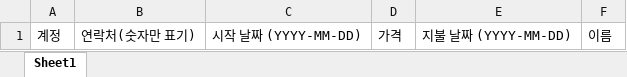
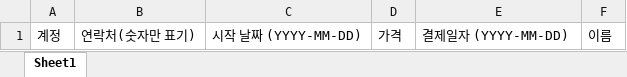
Before and after one commit to Incuvers-IT/heredium-BE, an Excel workbook: src/main/resources/법인 회원 업로드.xlsx, sheet Sheet1, drawn as a sheet; values as stored, in another font and other column widths than the file's, no borders; the diff names each change by its address in the sheet, - before the commit and + after, or states it on an @@ line.

Commit message:
IH-260 Update excel column names

```diff
--- a/src/main/resources/법인 회원 업로드.xlsx (sheet Sheet1)
+++ b/src/main/resources/법인 회원 업로드.xlsx (sheet Sheet1)
-E1: 지불 날짜 (YYYY-MM-DD)
+E1: 결제일자 (YYYY-MM-DD)
```
Also changed, not shown: 2 other files.
